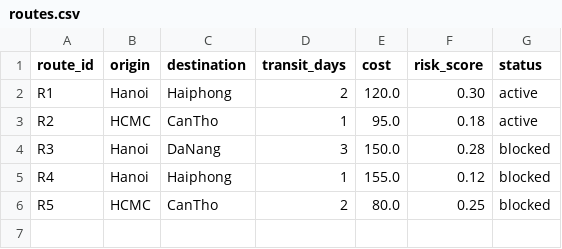
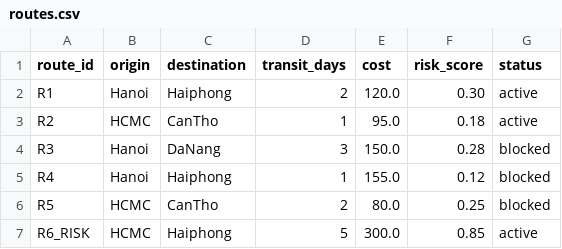
Before and after one commit to dinhdat07/chain-copilot, a CSV file: data/routes.csv, drawn as a sheet.

```diff
--- a/data/routes.csv
+++ b/data/routes.csv
@@ -6 +6,2 @@ R4,Hanoi,Haiphong,1,155.0,0.12,blocked
 R5,HCMC,CanTho,2,80.0,0.25,blocked
+R6_RISK,HCMC,Haiphong,5,300.0,0.85,active
```
Also changed, not shown: data/historical_cases.csv, data/inventory.csv, 16 other files.
